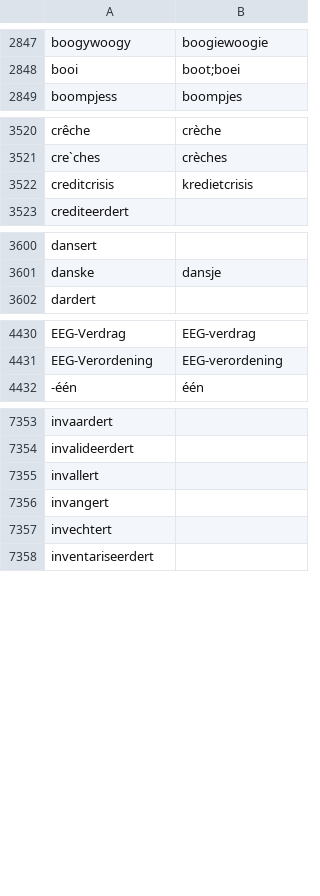
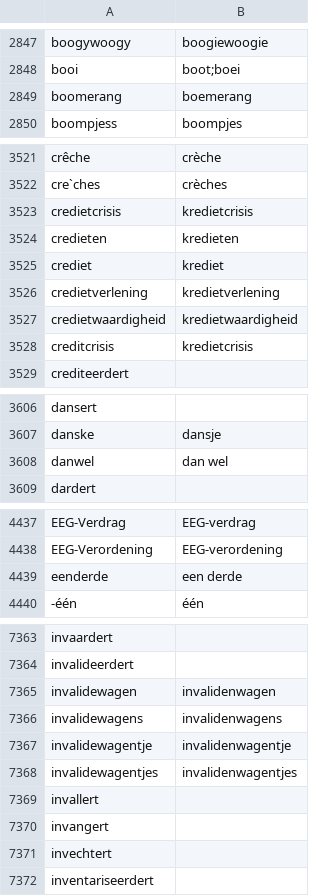
Before and after one commit to OpenTaal/opentaal-wordlist, a TSV file: elements/corrections.tsv, drawn as a sheet; only a part is shown, gaps mark what is left out; the diff covers the shown part only; the diff names each change by its address in the sheet, - before the commit and + after, or states it on an @@ line.

```diff
--- a/elements/corrections.tsv
+++ b/elements/corrections.tsv
+row 2849: boomerang | boemerang
+row 3523: credietcrisis | kredietcrisis
+row 3524: credieten | kredieten
+row 3525: crediet | krediet
+row 3526: credietverlening | kredietverlening
+row 3527: credietwaardigheid | kredietwaardigheid
+row 3608: danwel | dan wel
+row 4439: eenderde | een derde
+row 7365: invalidewagen | invalidenwagen
+row 7366: invalidewagens | invalidenwagens
+row 7367: invalidewagentje | invalidenwagentje
+row 7368: invalidewagentjes | invalidenwagentjes
```
Also changed, not shown: 6 added rows elsewhere in this file, 7 other files.
